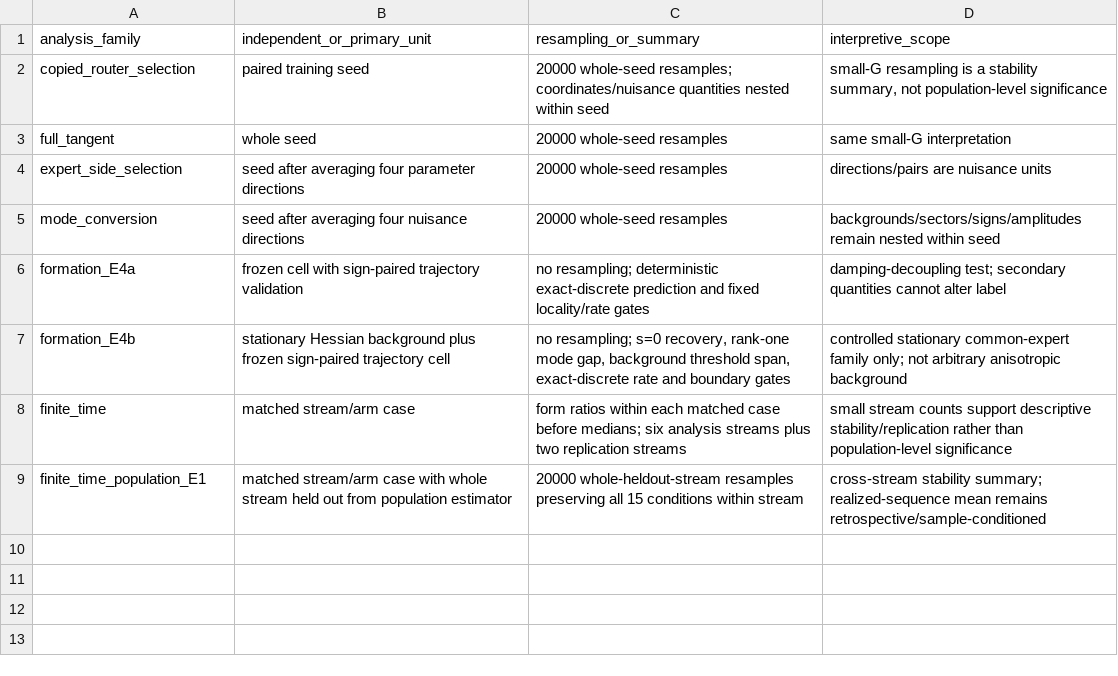
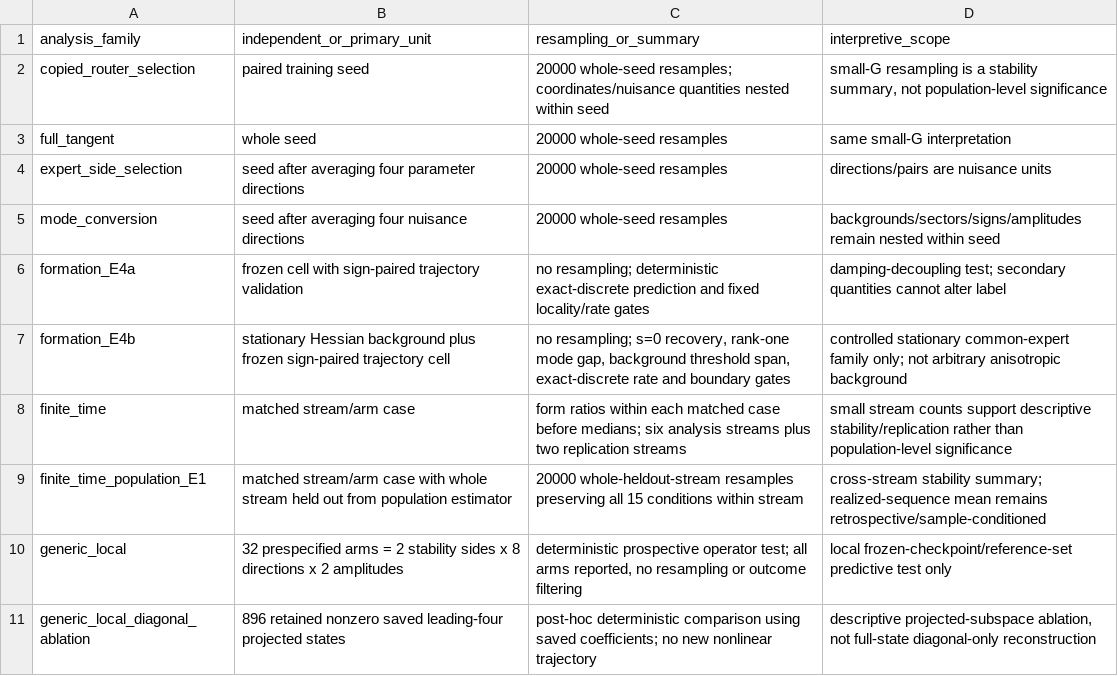
Before and after one commit to XinyuZhangPhysics/PhysicsForAI_Project1, a TSV file: reproducibility/statistical_design.tsv, drawn as a sheet.

```diff
--- a/reproducibility/statistical_design.tsv
+++ b/reproducibility/statistical_design.tsv
@@ -9 +9,3 @@ finite_time	matched stream/arm case	form ratios within each matched case before
 finite_time_population_E1	matched stream/arm case with whole stream held out from population estimator	20000 whole-heldout-stream resamples preserving all 15 conditions within stream	cross-stream stability summary; realized-sequence mean remains retrospective/sample-conditioned
+generic_local	32 prespecified arms = 2 stability sides x 8 directions x 2 amplitudes	deterministic prospective operator test; all arms reported, no resampling or outcome filtering	local frozen-checkpoint/reference-set predictive test only
+generic_local_diagonal_ablation	896 retained nonzero saved leading-four projected states	post-hoc deterministic comparison using saved coefficients; no new nonlinear trajectory	descriptive projected-subspace ablation, not full-state diagonal-only reconstruction
```
Also changed, not shown: PUBLIC_CODE_MANIFEST.tsv, PUBLIC_SOURCE_BINDINGS.tsv, 23 other files.
